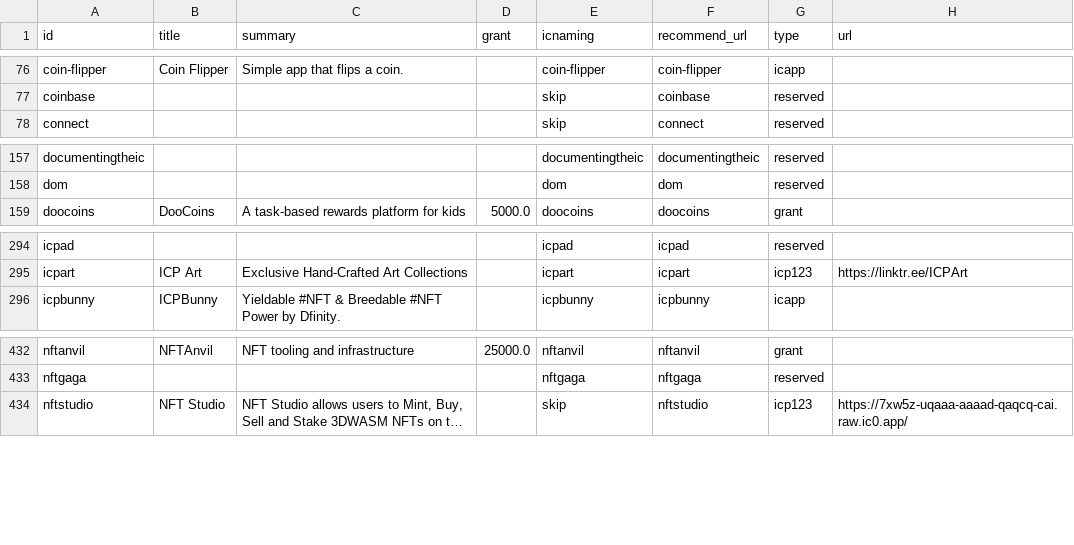
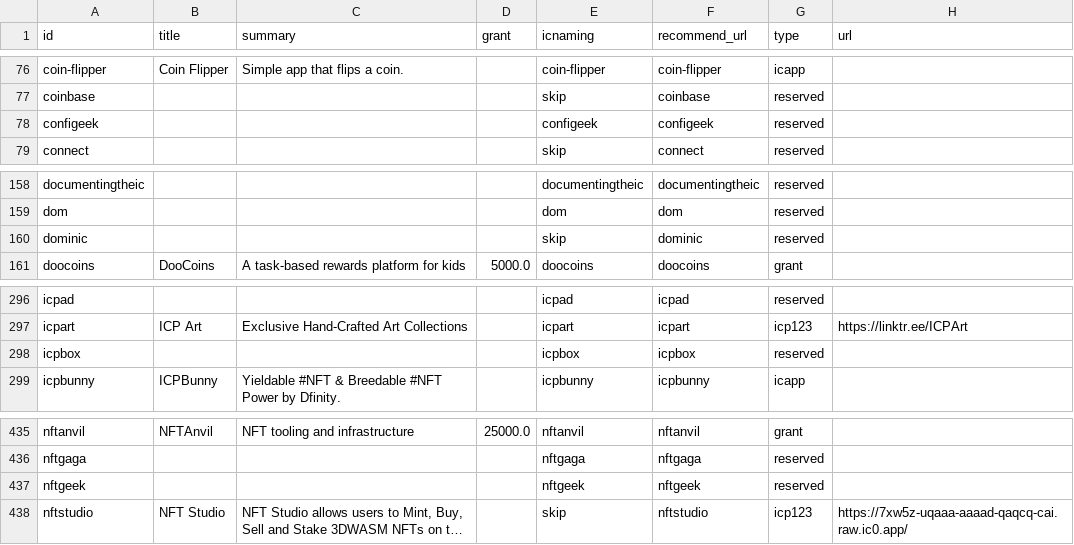
Before and after one commit to IC-Naming/icnaming, a CSV file: src/reserved/reserved.csv, drawn as a sheet; only a part is shown, gaps mark what is left out; long unchanged cells end in …; the diff names each change by its address in the sheet, - before the commit and + after, or states it on an @@ line.

```diff
--- a/src/reserved/reserved.csv
+++ b/src/reserved/reserved.csv
+row 78: configeek |  |  |  | configeek | configeek | reserved
+row 160: dominic |  |  |  | skip | dominic | reserved
+row 298: icpbox |  |  |  | icpbox | icpbox | reserved
+row 437: nftgeek |  |  |  | nftgeek | nftgeek | reserved
```
Also changed, not shown: src/reserved/reserved_list.csv, 51 other files.
